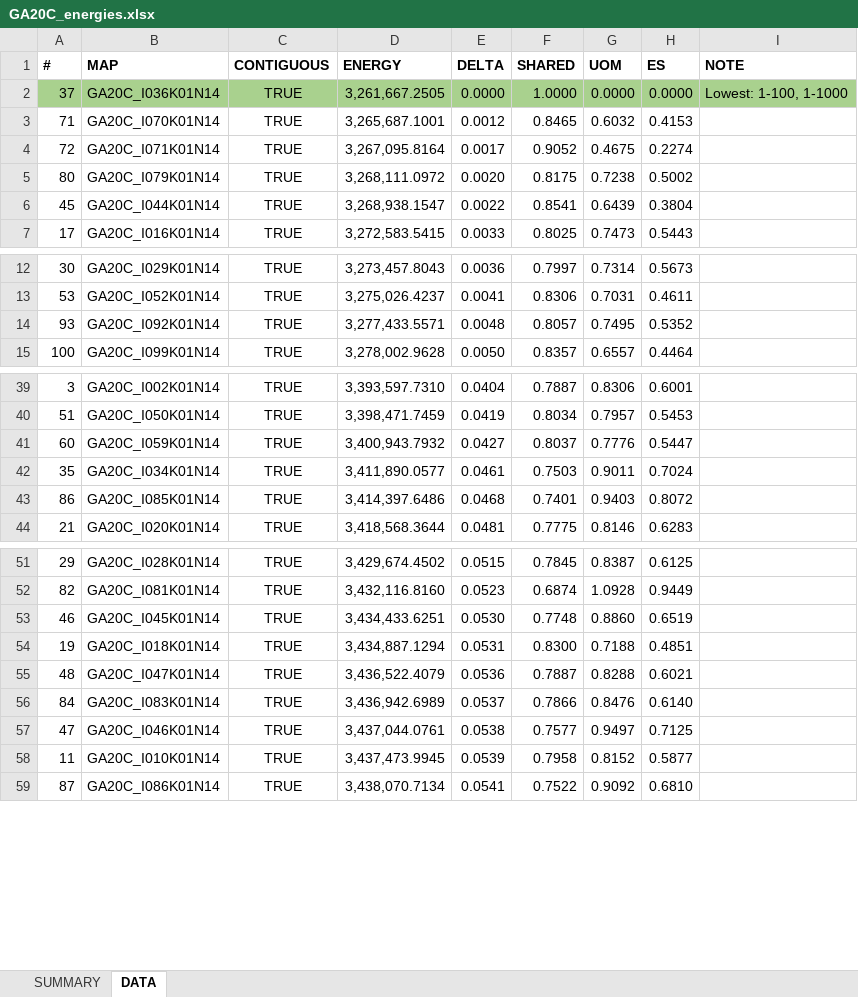
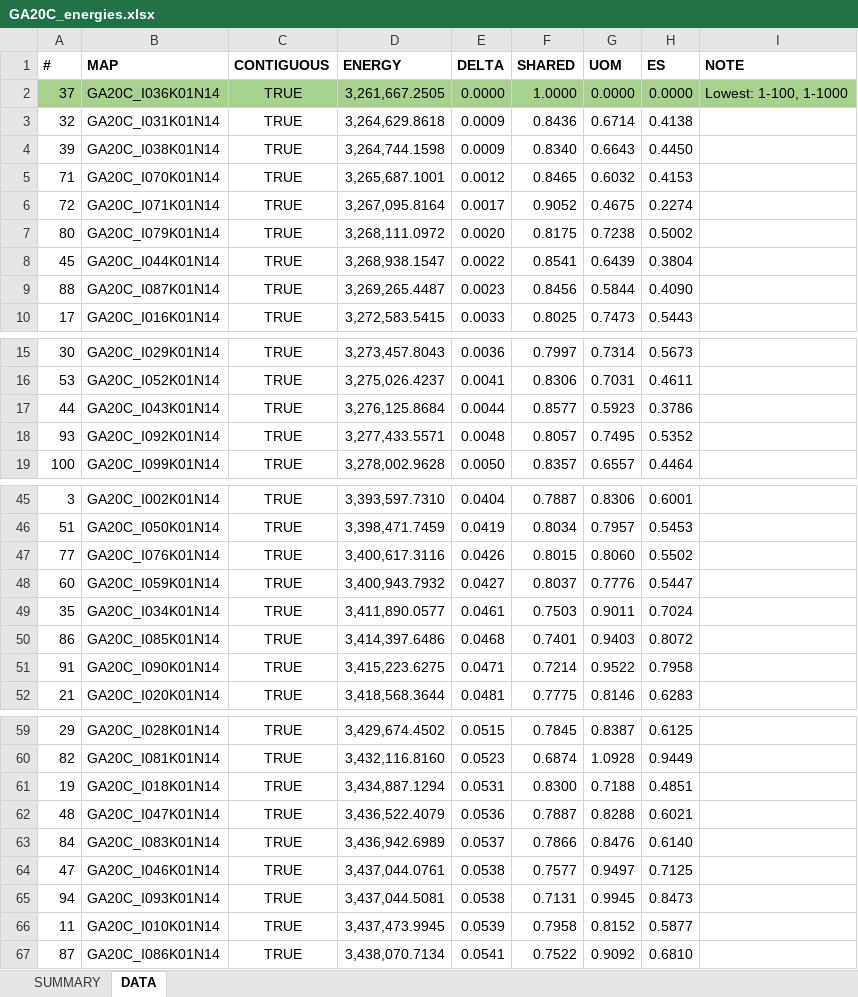
Before and after one commit to alecramsay/baseline, an Excel workbook: maps/GA/GA20C_energies.xlsx, sheet DATA, drawn as a sheet; only a part is shown, gaps mark what is left out; values as stored, in another font and other column widths than the file's, no borders; removed rows and columns are numbered as before the commit, all else as after; the diff covers the shown part only; the diff names each change by its address in the sheet, - before the commit and + after, or states it on an @@ line.

```diff
--- a/maps/GA/GA20C_energies.xlsx (sheet DATA)
+++ b/maps/GA/GA20C_energies.xlsx (sheet DATA)
+row 3: 32 | GA20C_I031K01N14 | TRUE | 3,264,629.8618 | 0.0009 | 0.8436 | 0.6714 | 0.4138
+row 4: 39 | GA20C_I038K01N14 | TRUE | 3,264,744.1598 | 0.0009 | 0.8340 | 0.6643 | 0.4450
+row 9: 88 | GA20C_I087K01N14 | TRUE | 3,269,265.4487 | 0.0023 | 0.8456 | 0.5844 | 0.4090
+row 17: 44 | GA20C_I043K01N14 | TRUE | 3,276,125.8684 | 0.0044 | 0.8577 | 0.5923 | 0.3786
+row 47: 77 | GA20C_I076K01N14 | TRUE | 3,400,617.3116 | 0.0426 | 0.8015 | 0.8060 | 0.5502
+row 51: 91 | GA20C_I090K01N14 | TRUE | 3,415,223.6275 | 0.0471 | 0.7214 | 0.9522 | 0.7958
-row 53: 46 | GA20C_I045K01N14 | TRUE | 3,434,433.6251 | 0.0530 | 0.7748 | 0.8860 | 0.6519
+row 65: 94 | GA20C_I093K01N14 | TRUE | 3,437,044.5081 | 0.0538 | 0.7131 | 0.9945 | 0.8473
```
Also changed, not shown: 2 added rows and 2 removed rows elsewhere in this sheet, sheet SUMMARY, formulas that keep their value, maps/Abstract by State.xlsx, 6 other files.
